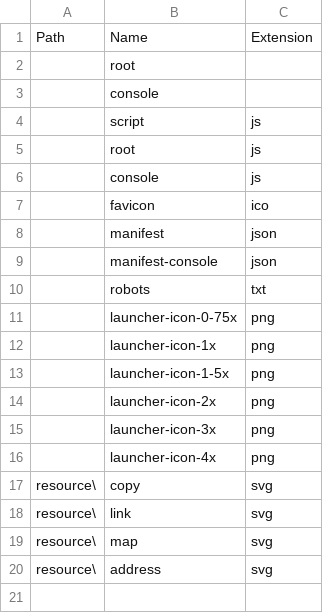
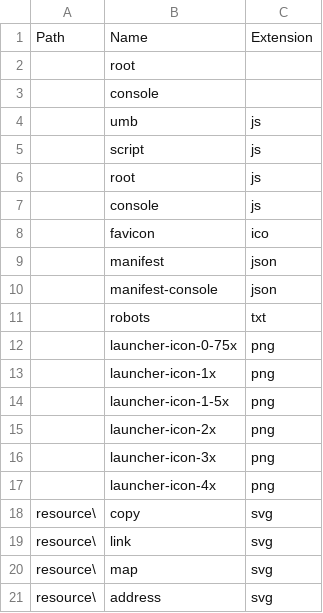
Before and after one commit to wolo-code/web-app, a TSV file: Config/URL.tsv, drawn as a sheet.

```diff
--- a/Config/URL.tsv
+++ b/Config/URL.tsv
@@ -3,2 +3,3 @@ Path	Name	Extension
 	console	
+	umb	js
 	script	js
```
Also changed, not shown: 9 other files.
